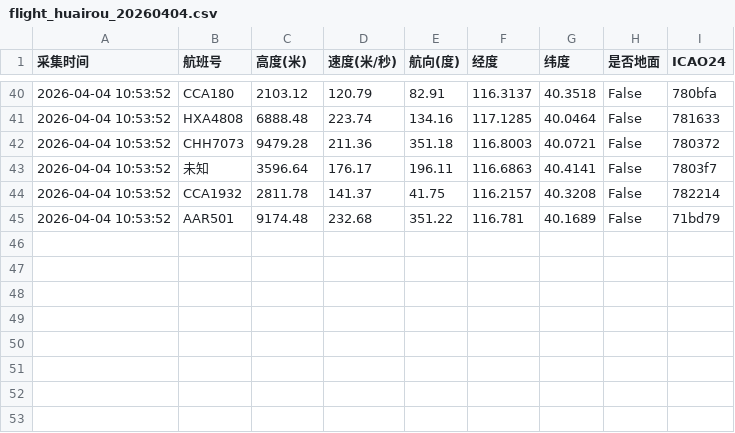
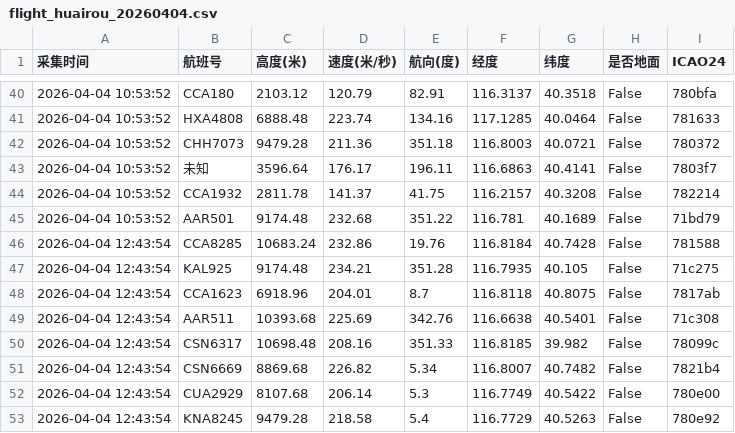
Before and after one commit to 5sncwcvt4h-star/plane, a CSV file: data/202604/flight_huairou_20260404.csv, drawn as a sheet; only a part is shown, gaps mark what is left out; the diff names each change by its address in the sheet, - before the commit and + after, or states it on an @@ line.

```diff
--- a/data/202604/flight_huairou_20260404.csv
+++ b/data/202604/flight_huairou_20260404.csv
+row 46: 2026-04-04 12:43:54 | CCA8285 | 10683.24 | 232.86 | 19.76 | 116.8184 | 40.7428 | False | 781588
+row 47: 2026-04-04 12:43:54 | KAL925 | 9174.48 | 234.21 | 351.28 | 116.7935 | 40.105 | False | 71c275
+row 48: 2026-04-04 12:43:54 | CCA1623 | 6918.96 | 204.01 | 8.7 | 116.8118 | 40.8075 | False | 7817ab
+row 49: 2026-04-04 12:43:54 | AAR511 | 10393.68 | 225.69 | 342.76 | 116.6638 | 40.5401 | False | 71c308
+row 50: 2026-04-04 12:43:54 | CSN6317 | 10698.48 | 208.16 | 351.33 | 116.8185 | 39.982 | False | 78099c
+row 51: 2026-04-04 12:43:54 | CSN6669 | 8869.68 | 226.82 | 5.34 | 116.8007 | 40.7482 | False | 7821b4
+row 52: 2026-04-04 12:43:54 | CUA2929 | 8107.68 | 206.14 | 5.3 | 116.7749 | 40.5422 | False | 780e00
+row 53: 2026-04-04 12:43:54 | KNA8245 | 9479.28 | 218.58 | 5.4 | 116.7729 | 40.5263 | False | 780e92
```
